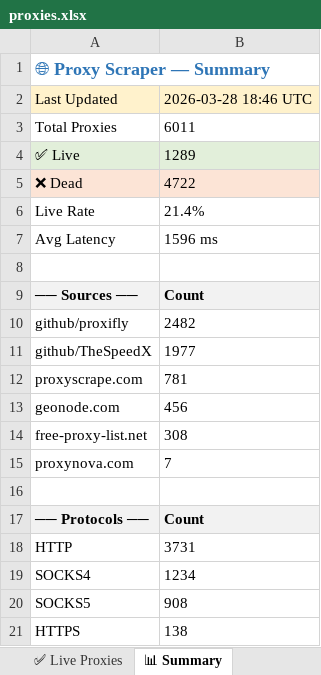
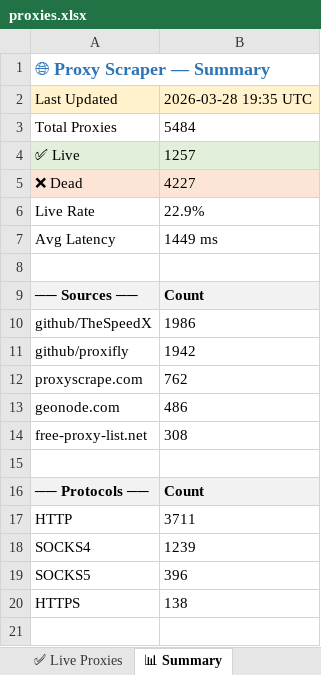
Before and after one commit to LaviHost/proxy, an Excel workbook: proxies.xlsx, sheet 📊 Summary, drawn as a sheet; values as stored, in another font and other column widths than the file's, no borders; removed rows and columns are numbered as before the commit, all else as after; the diff names each change by its address in the sheet, - before the commit and + after, or states it on an @@ line.

```diff
--- a/proxies.xlsx (sheet 📊 Summary)
+++ b/proxies.xlsx (sheet 📊 Summary)
-B2: 2026-03-28 18:46 UTC
+B2: 2026-03-28 19:35 UTC
-B3: 6011
+B3: 5484
-B4: 1289
+B4: 1257
-B5: 4722
+B5: 4227
-B6: 21.4%
+B6: 22.9%
-B7: 1596 ms
+B7: 1449 ms
-row 10: github/proxifly | 2482
-B10: 1977
+B10: 1986
+row 11: github/proxifly | 1942
-B12: 781
+B12: 762
-B13: 456
+B13: 486
-row 15: proxynova.com | 7
-B17: 3731
+B17: 3711
-B18: 1234
+B18: 1239
-B19: 908
+B19: 396
```
Also changed, not shown: sheet All Proxies, sheet ✅ Live Proxies, 1 other file.
